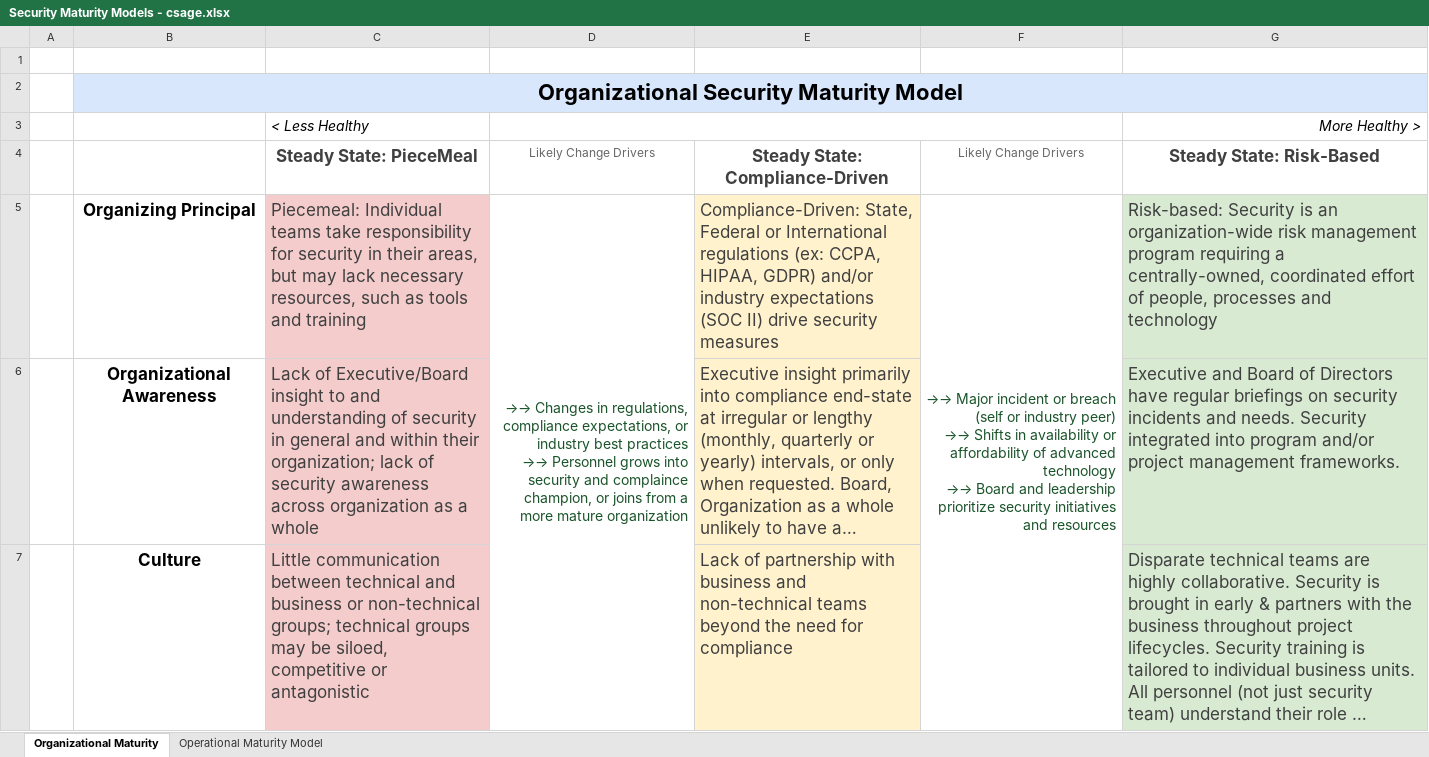
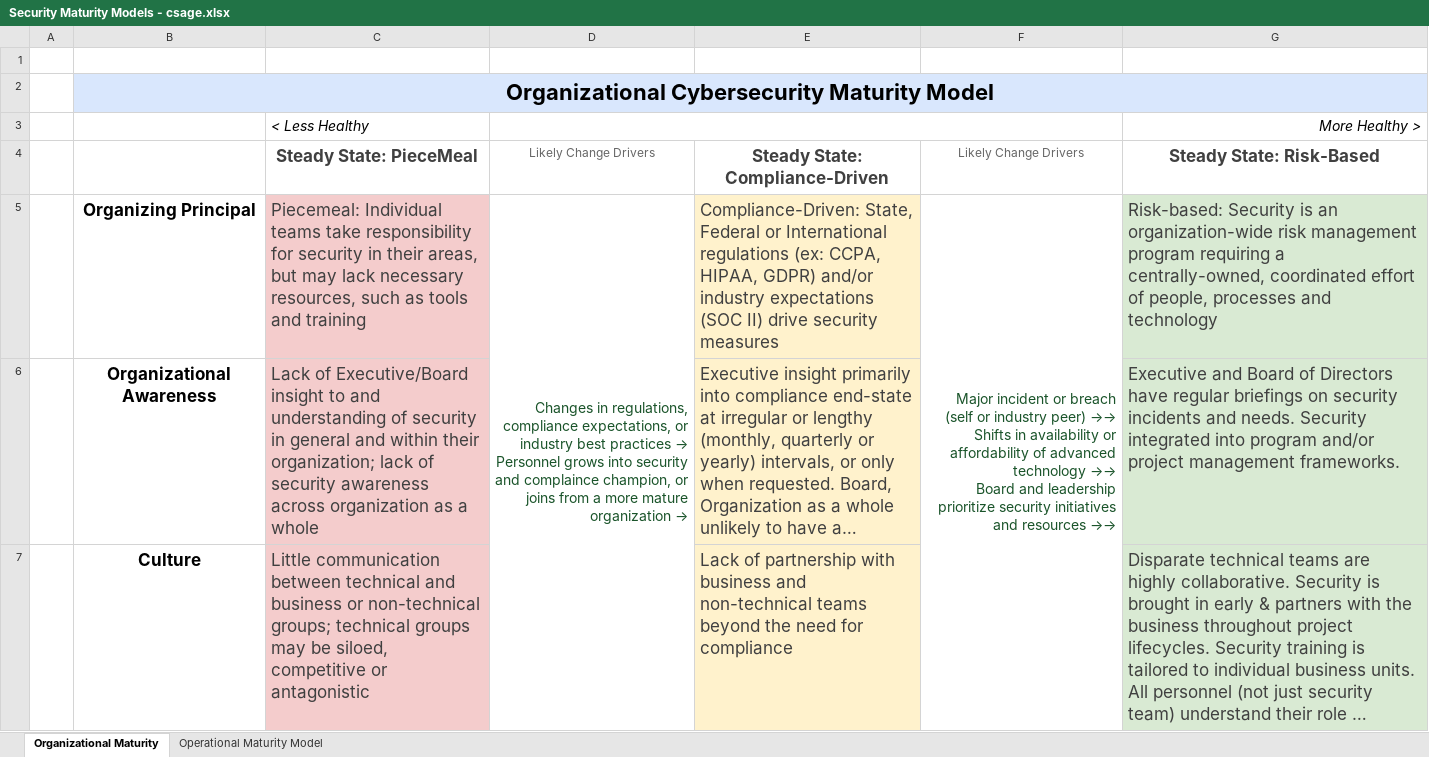
Before and after one commit to carlota/showmethemoney, an Excel workbook: Security Maturity Models - csage.xlsx, sheet Organizational Maturity, drawn as a sheet; only a part is shown; long unchanged cells end in …; values as stored, in another font and other column widths than the file's, no borders; ↵ is a line break in a cell; the diff covers the shown part only; the diff names each change by its address in the sheet, - before the commit and + after, or states it on an @@ line.

```diff
--- a/Security Maturity Models - csage.xlsx (sheet Organizational Maturity)
+++ b/Security Maturity Models - csage.xlsx (sheet Organizational Maturity)
-B2: Organizational Security Maturity Model
+B2: Organizational Cybersecurity Maturity Model
@@ D5 (Likely Change Drivers): →→ Changes in regulations, compliance expectations, or industry best practices ↵ →→ Personnel grows into security and complaince champion, or joins from a more mature organization → Changes in regulations, compliance expectations, or industry best practices → ↵ Personnel grows into security and complaince champion, or joins from a more mature organization → @@
-F5 (Likely Change Drivers): →→ Major incident or breach (self or industry peer) ↵ →→ Shifts in availability or affordability of advanced technology ↵ →→ Board and leadership prioritize security initiatives and resources
+F5 (Likely Change Drivers): Major incident or breach (self or industry peer) →→ ↵ Shifts in availability or affordability of advanced technology →→ ↵ Board and leadership prioritize security initiatives and resources →→
```
Also changed, not shown: 1 edited cell elsewhere in this sheet, sheet Operational Maturity Model.
